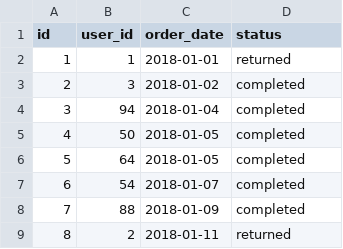
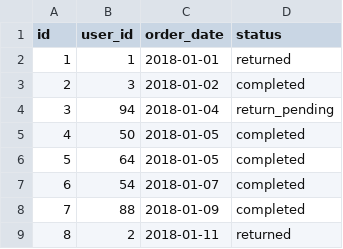
Before and after one commit to dbtlabssandbox/jaffle_shop, a CSV file: seeds/raw_orders.csv, drawn as a sheet; only a part is shown.

Commit message:
update raw_orders

```diff
--- a/seeds/raw_orders.csv
+++ b/seeds/raw_orders.csv
@@ -3,3 +3,3 @@ id,user_id,order_date,status
 2,3,2018-01-02,completed
-3,94,2018-01-04,completed
+3,94,2018-01-04,return_pending
 4,50,2018-01-05,completed
```
